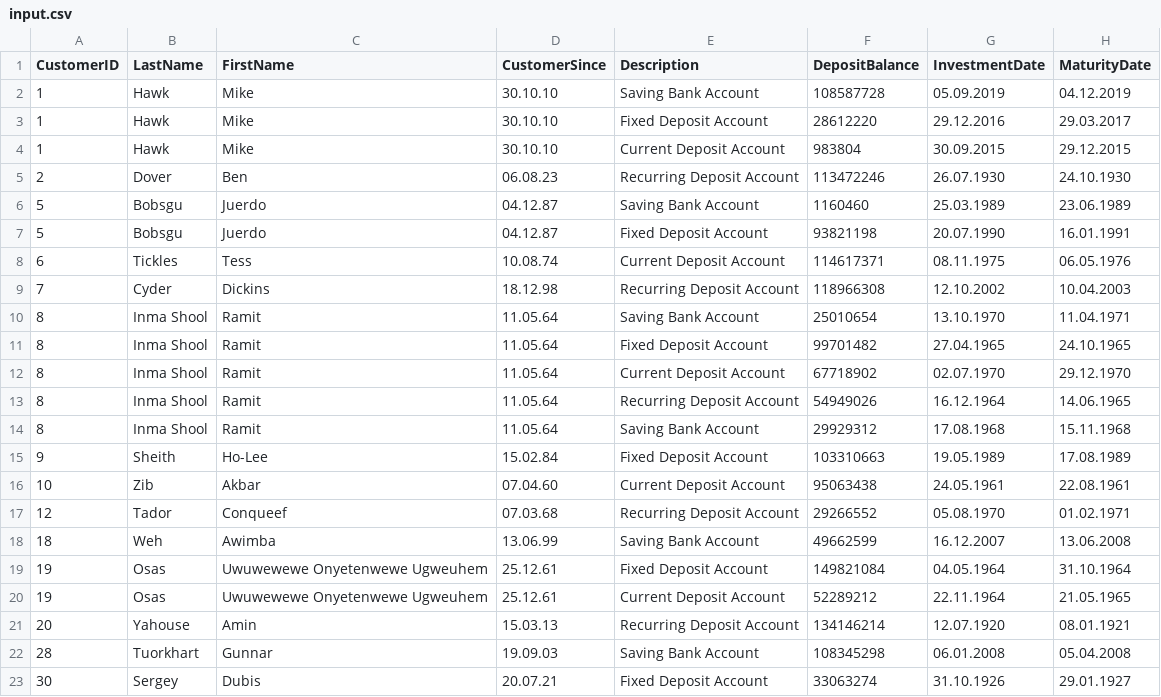
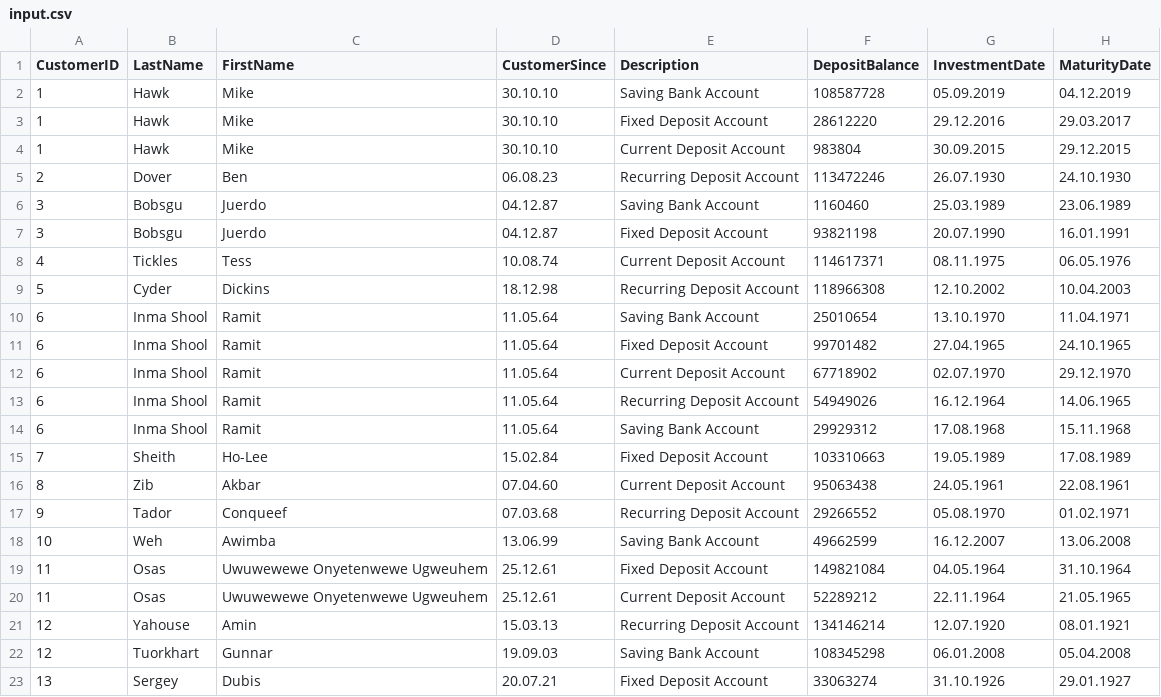
Before and after one commit to AbdoCherry/OOP-Bachelor-Course, a CSV file: src/Week09/Task02/Data/input.csv, drawn as a sheet.

Commit message:
Task 01 - Week 06

```diff
--- a/src/Week09/Task02/Data/input.csv
+++ b/src/Week09/Task02/Data/input.csv
@@ -5,19 +5,19 @@
 2;Dover;Ben;06.08.23;Recurring Deposit Account;113472246;26.07.1930;24.10.1930
-5;Bobsgu;Juerdo;04.12.87;Saving Bank Account;1160460;25.03.1989;23.06.1989
-5;Bobsgu;Juerdo;04.12.87;Fixed Deposit Account;93821198;20.07.1990;16.01.1991
-6;Tickles;Tess;10.08.74;Current Deposit Account;114617371;08.11.1975;06.05.1976
-7;Cyder;Dickins;18.12.98;Recurring Deposit Account;118966308;12.10.2002;10.04.2003
-8;Inma Shool;Ramit;11.05.64;Saving Bank Account;25010654;13.10.1970;11.04.1971
-8;Inma Shool;Ramit;11.05.64;Fixed Deposit Account;99701482;27.04.1965;24.10.1965
-8;Inma Shool;Ramit;11.05.64;Current Deposit Account;67718902;02.07.1970;29.12.1970
-8;Inma Shool;Ramit;11.05.64;Recurring Deposit Account;54949026;16.12.1964;14.06.1965
-8;Inma Shool;Ramit;11.05.64;Saving Bank Account;29929312;17.08.1968;15.11.1968
-9;Sheith;Ho-Lee;15.02.84;Fixed Deposit Account;103310663;19.05.1989;17.08.1989
-10;Zib;Akbar;07.04.60;Current Deposit Account;95063438;24.05.1961;22.08.1961
-12;Tador;Conqueef;07.03.68;Recurring Deposit Account;29266552;05.08.1970;01.02.1971
-18;Weh;Awimba;13.06.99;Saving Bank Account;49662599;16.12.2007;13.06.2008
-19;Osas;Uwuwewewe Onyetenwewe Ugweuhem;25.12.61;Fixed Deposit Account;149821084;04.05.1964;31.10.1964
-19;Osas;Uwuwewewe Onyetenwewe Ugweuhem;25.12.61;Current Deposit Account;52289212;22.11.1964;21.05.1965
-20;Yahouse;Amin;15.03.13;Recurring Deposit Account;134146214;12.07.1920;08.01.1921
-28;Tuorkhart;Gunnar;19.09.03;Saving Bank Account;108345298;06.01.2008;05.04.2008
-30;Sergey;Dubis;20.07.21;Fixed Deposit Account;33063274;31.10.1926;29.01.1927
+3;Bobsgu;Juerdo;04.12.87;Saving Bank Account;1160460;25.03.1989;23.06.1989
+3;Bobsgu;Juerdo;04.12.87;Fixed Deposit Account;93821198;20.07.1990;16.01.1991
+4;Tickles;Tess;10.08.74;Current Deposit Account;114617371;08.11.1975;06.05.1976
+5;Cyder;Dickins;18.12.98;Recurring Deposit Account;118966308;12.10.2002;10.04.2003
+6;Inma Shool;Ramit;11.05.64;Saving Bank Account;25010654;13.10.1970;11.04.1971
+6;Inma Shool;Ramit;11.05.64;Fixed Deposit Account;99701482;27.04.1965;24.10.1965
+6;Inma Shool;Ramit;11.05.64;Current Deposit Account;67718902;02.07.1970;29.12.1970
+6;Inma Shool;Ramit;11.05.64;Recurring Deposit Account;54949026;16.12.1964;14.06.1965
+6;Inma Shool;Ramit;11.05.64;Saving Bank Account;29929312;17.08.1968;15.11.1968
+7;Sheith;Ho-Lee;15.02.84;Fixed Deposit Account;103310663;19.05.1989;17.08.1989
+8;Zib;Akbar;07.04.60;Current Deposit Account;95063438;24.05.1961;22.08.1961
+9;Tador;Conqueef;07.03.68;Recurring Deposit Account;29266552;05.08.1970;01.02.1971
+10;Weh;Awimba;13.06.99;Saving Bank Account;49662599;16.12.2007;13.06.2008
+11;Osas;Uwuwewewe Onyetenwewe Ugweuhem;25.12.61;Fixed Deposit Account;149821084;04.05.1964;31.10.1964
+11;Osas;Uwuwewewe Onyetenwewe Ugweuhem;25.12.61;Current Deposit Account;52289212;22.11.1964;21.05.1965
+12;Yahouse;Amin;15.03.13;Recurring Deposit Account;134146214;12.07.1920;08.01.1921
+12;Tuorkhart;Gunnar;19.09.03;Saving Bank Account;108345298;06.01.2008;05.04.2008
+13;Sergey;Dubis;20.07.21;Fixed Deposit Account;33063274;31.10.1926;29.01.1927
```
Also changed, not shown: 8 other files.
